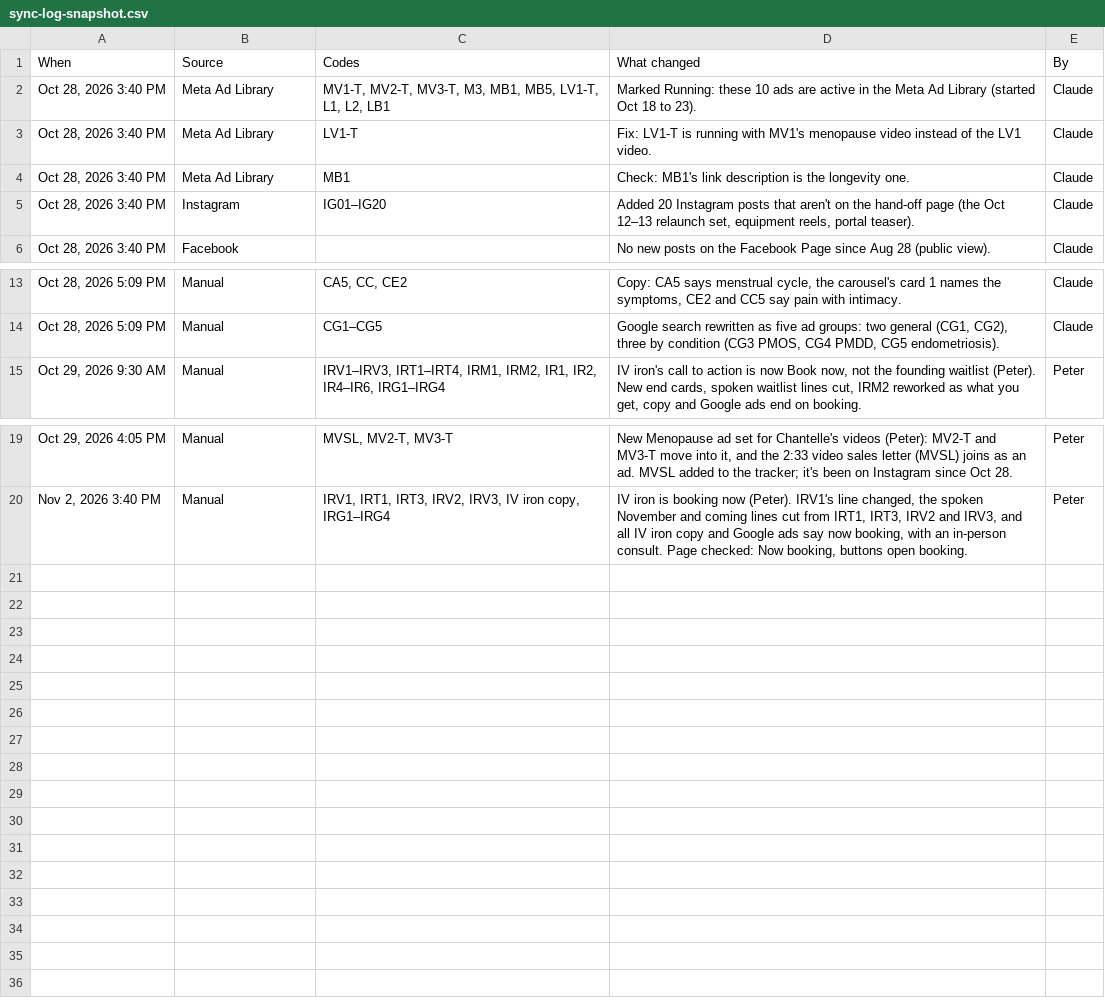
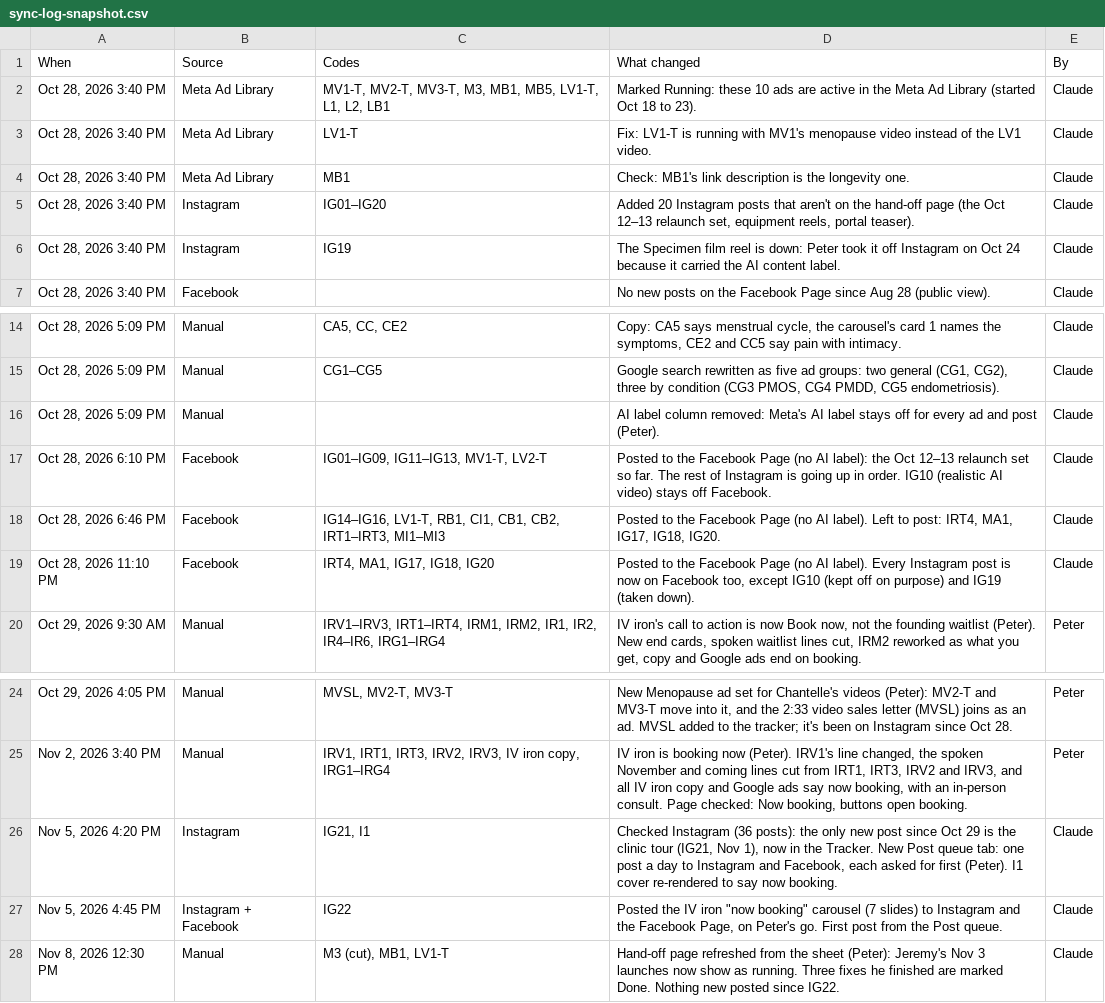
Before and after one commit to Optimal-Research-Team/optimal-ad-handoff, a CSV file: sync-log-snapshot.csv, drawn as a sheet; only a part is shown, gaps mark what is left out; the diff names each change by its address in the sheet, - before the commit and + after, or states it on an @@ line.

```diff
--- a/sync-log-snapshot.csv
+++ b/sync-log-snapshot.csv
+row 6: Oct 28, 2026 3:40 PM | Instagram | IG19 | The Specimen film reel is down: Peter took it off Instagram on Oct 24 because it carried the AI content label. | Claude
+row 16: Oct 28, 2026 5:09 PM | Manual |  | AI label column removed: Meta's AI label stays off for every ad and post (Peter). | Claude
+row 17: Oct 28, 2026 6:10 PM | Facebook | IG01–IG09, IG11–IG13, MV1-T, LV2-T | Posted to the Facebook Page (no AI label): the Oct 12–13 relaunch set so far. The rest of Instagram is going up in order. IG10 (realistic AI video) stays off Facebook. | Claude
+row 18: Oct 28, 2026 6:46 PM | Facebook | IG14–IG16, LV1-T, RB1, CI1, CB1, CB2, IRT1–IRT3, MI1–MI3 | Posted to the Facebook Page (no AI label). Left to post: IRT4, MA1, IG17, IG18, IG20. | Claude
+row 19: Oct 28, 2026 11:10 PM | Facebook | IRT4, MA1, IG17, IG18, IG20 | Posted to the Facebook Page (no AI label). Every Instagram post is now on Facebook too, except IG10 (kept off on purpose) and IG19 (taken down). | Claude
+row 26: Nov 5, 2026 4:20 PM | Instagram | IG21, I1 | Checked Instagram (36 posts): the only new post since Oct 29 is the clinic tour (IG21, Nov 1), now in the Tracker. New Post queue tab: one post a day to Instagram and Facebook, each asked for first (Peter). I1 cover re-rendered to say now booking. | Claude
+row 27: Nov 5, 2026 4:45 PM | Instagram + Facebook | IG22 | Posted the IV iron "now booking" carousel (7 slides) to Instagram and the Facebook Page, on Peter's go. First post from the Post queue. | Claude
+row 28: Nov 8, 2026 12:30 PM | Manual | M3 (cut), MB1, LV1-T | Hand-off page refreshed from the sheet (Peter): Jeremy's Nov 3 launches now show as running. Three fixes he finished are marked Done. Nothing new posted since IG22. | Claude
```
Also changed, not shown: 4 other files.
